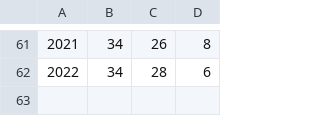
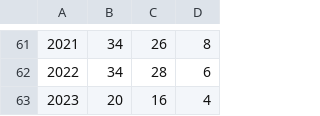
Before and after one commit to christiansandberg2045/cosmos-book.github.io, a TSV file: human-spaceflight/data/processed/astronauts_by_year.tsv, drawn as a sheet; only a part is shown, gaps mark what is left out.

```diff
--- a/human-spaceflight/data/processed/astronauts_by_year.tsv
+++ b/human-spaceflight/data/processed/astronauts_by_year.tsv
@@ -62 +62,2 @@
 2022	34	28	6
+2023	20	16	4
```
Also changed, not shown: human-spaceflight/data/processed/astronauts.tsv, 4 other files.
